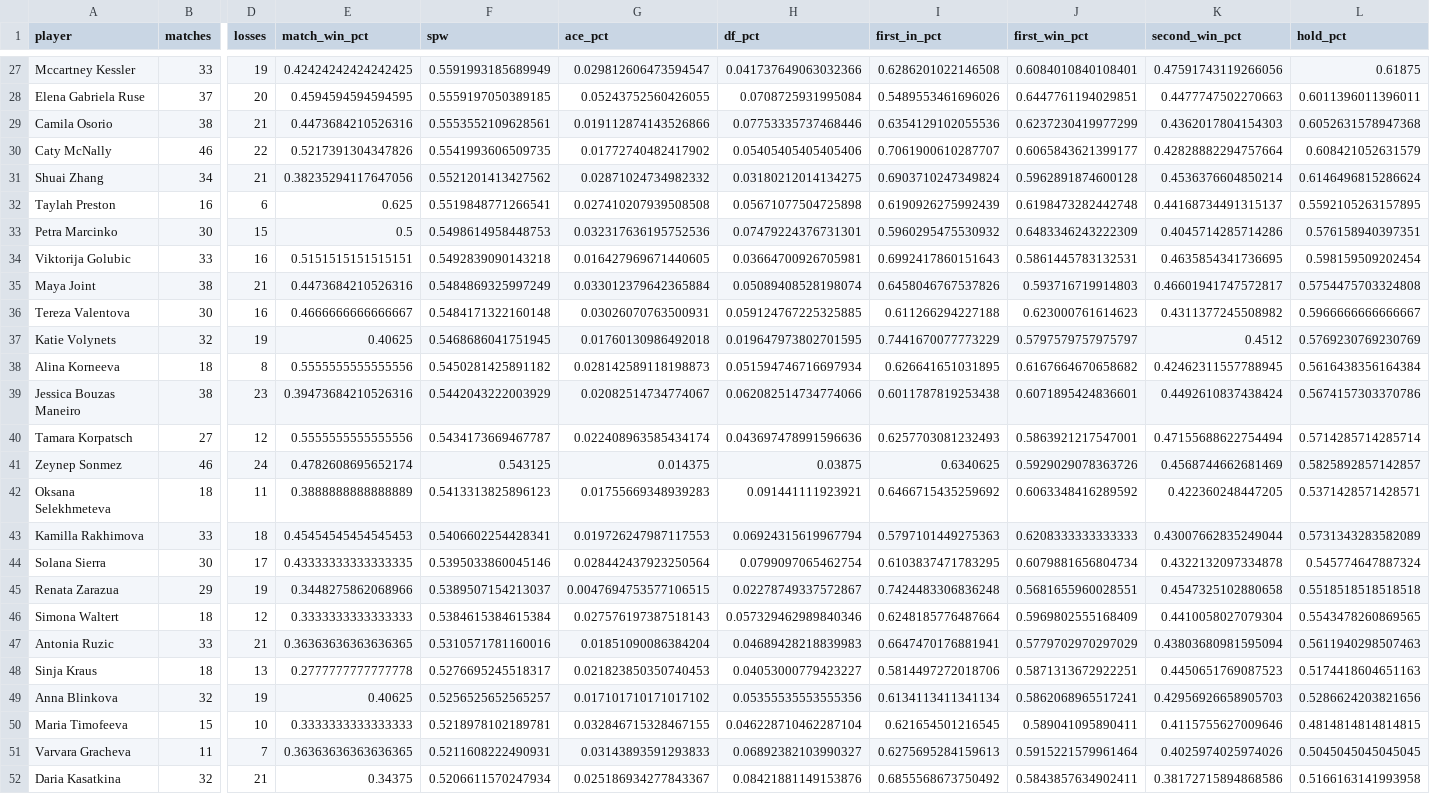
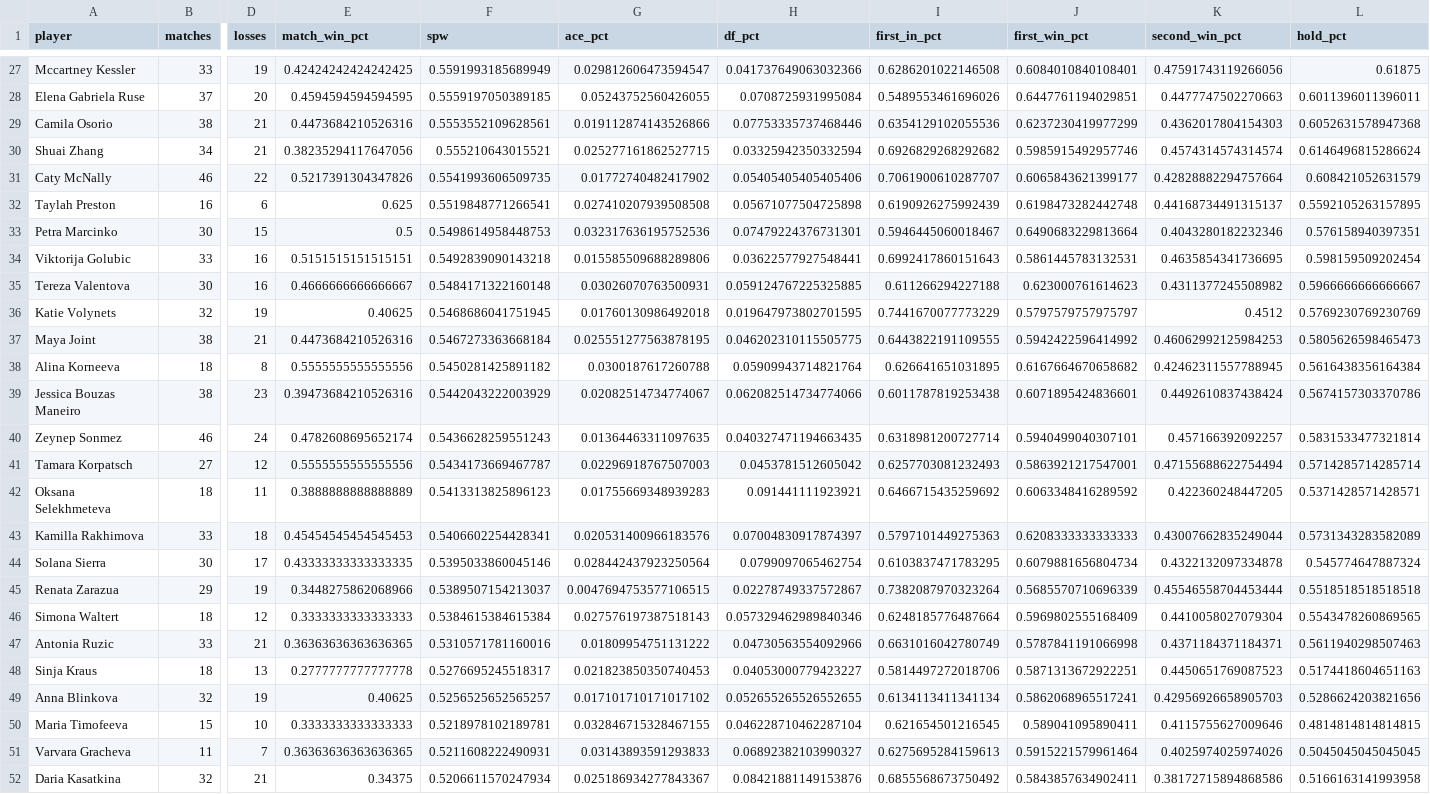
Before and after one commit to karlewaczko/TennisSharpBot, a CSV file: data/processed/ta_leaders_wta_51100_serve_all.csv, drawn as a sheet; only a part is shown, gaps mark what is left out; removed rows and columns are numbered as before the commit, all else as after; rows hold the shown columns only; the diff covers the shown part only; the diff names each change by its address in the sheet, - before the commit and + after, or states it on an @@ line.

```diff
--- a/data/processed/ta_leaders_wta_51100_serve_all.csv
+++ b/data/processed/ta_leaders_wta_51100_serve_all.csv
+row 30: Shuai Zhang | 34 | 21 | 0.38235294117647056 | 0.555210643015521 | 0.025277161862527715 | 0.03325942350332594 | 0.6926829268292682 | 0.5985915492957746 | 0.4574314574314574 | 0.6146496815286624
-row 31: Shuai Zhang | 34 | 21 | 0.38235294117647056 | 0.5521201413427562 | 0.02871024734982332 | 0.03180212014134275 | 0.6903710247349824 | 0.5962891874600128 | 0.4536376604850214 | 0.6146496815286624
-I33 (first_in_pct): 0.5960295475530932
+I33 (first_in_pct): 0.5946445060018467
-J33 (first_win_pct): 0.6483346243222309
+J33 (first_win_pct): 0.6490683229813664
-K33 (second_win_pct): 0.4045714285714286
+K33 (second_win_pct): 0.4043280182232346
-G34 (ace_pct): 0.016427969671440605
+G34 (ace_pct): 0.015585509688289806
-H34 (df_pct): 0.03664700926705981
+H34 (df_pct): 0.03622577927548441
-row 35: Maya Joint | 38 | 21 | 0.4473684210526316 | 0.5484869325997249 | 0.033012379642365884 | 0.05089408528198074 | 0.6458046767537826 | 0.593716719914803 | 0.46601941747572817 | 0.5754475703324808
+row 37: Maya Joint | 38 | 21 | 0.4473684210526316 | 0.5467273363668184 | 0.025551277563878195 | 0.046202310115505775 | 0.6443822191109555 | 0.5942422596414992 | 0.46062992125984253 | 0.5805626598465473
-G38 (ace_pct): 0.028142589118198873
+G38 (ace_pct): 0.0300187617260788
-H38 (df_pct): 0.051594746716697934
+H38 (df_pct): 0.05909943714821764
+row 40: Zeynep Sonmez | 46 | 24 | 0.4782608695652174 | 0.5436628259551243 | 0.01364463311097635 | 0.040327471194663435 | 0.6318981200727714 | 0.5940499040307101 | 0.457166392092257 | 0.5831533477321814
-G41 (ace_pct): 0.022408963585434174
+G41 (ace_pct): 0.02296918767507003
-H41 (df_pct): 0.043697478991596636
+H41 (df_pct): 0.0453781512605042
-row 41: Zeynep Sonmez | 46 | 24 | 0.4782608695652174 | 0.543125 | 0.014375 | 0.03875 | 0.6340625 | 0.5929029078363726 | 0.4568744662681469 | 0.5825892857142857
-G43 (ace_pct): 0.019726247987117553
+G43 (ace_pct): 0.020531400966183576
-H43 (df_pct): 0.06924315619967794
+H43 (df_pct): 0.07004830917874397
-I45 (first_in_pct): 0.7424483306836248
+I45 (first_in_pct): 0.7382087970323264
-J45 (first_win_pct): 0.5681655960028551
+J45 (first_win_pct): 0.5685570710696339
-K45 (second_win_pct): 0.4547325102880658
+K45 (second_win_pct): 0.45546558704453444
-G47 (ace_pct): 0.01851090086384204
+G47 (ace_pct): 0.01809954751131222
-H47 (df_pct): 0.04689428218839983
+H47 (df_pct): 0.04730563554092966
-I47 (first_in_pct): 0.6647470176881941
+I47 (first_in_pct): 0.6631016042780749
-J47 (first_win_pct): 0.5779702970297029
+J47 (first_win_pct): 0.5787841191066998
-K47 (second_win_pct): 0.43803680981595094
+K47 (second_win_pct): 0.4371184371184371
-H49 (df_pct): 0.05355535553555356
+H49 (df_pct): 0.052655265526552655
```
Also changed, not shown: 1 added row, 1 removed row and 22 edited cells elsewhere in this file, data/processed/forecasts_log.csv, data/processed/player_profiles_wta.csv, 13 other files.
